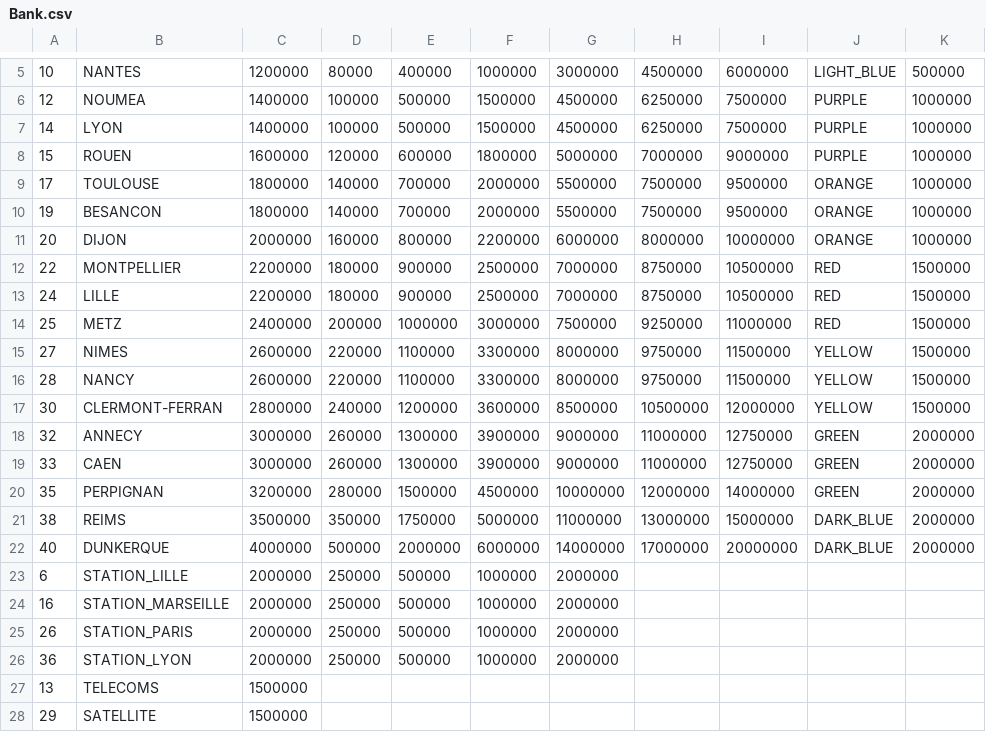
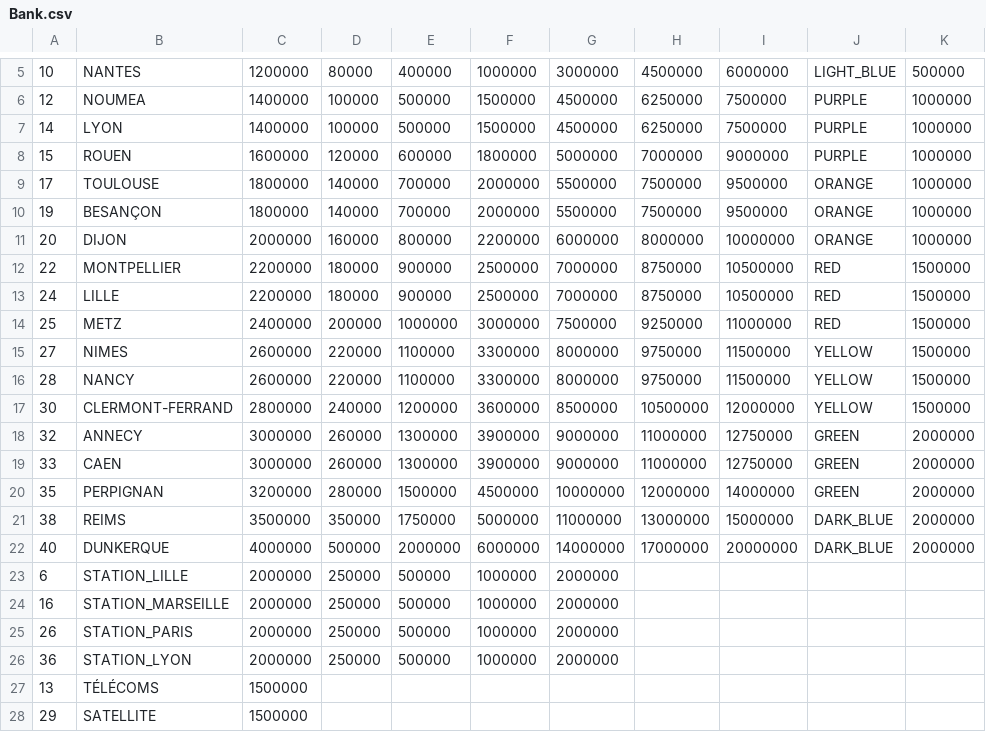
Before and after one commit to MathieuROCANCOURT/plt, a CSV file: res/CSV/Bank.csv, drawn as a sheet; only a part is shown, gaps mark what is left out.

Commit message:
Modify name picture and correction name city in Bank.csv

```diff
--- a/res/CSV/Bank.csv
+++ b/res/CSV/Bank.csv
@@ -9,3 +9,3 @@
 17,TOULOUSE,1800000,140000,700000,2000000,5500000,7500000,9500000,ORANGE,1000000
-19,BESANCON,1800000,140000,700000,2000000,5500000,7500000,9500000,ORANGE,1000000
+19,BESANÇON,1800000,140000,700000,2000000,5500000,7500000,9500000,ORANGE,1000000
 20,DIJON,2000000,160000,800000,2200000,6000000,8000000,10000000,ORANGE,1000000
@@ -16,3 +16,3 @@
 28,NANCY,2600000,220000,1100000,3300000,8000000,9750000,11500000,YELLOW,1500000
-30,CLERMONT-FERRAN,2800000,240000,1200000,3600000,8500000,10500000,12000000,YELLOW,1500000
+30,CLERMONT-FERRAND,2800000,240000,1200000,3600000,8500000,10500000,12000000,YELLOW,1500000
 32,ANNECY,3000000,260000,1300000,3900000,9000000,11000000,12750000,GREEN,2000000
@@ -26,3 +26,3 @@
 36,STATION_LYON,2000000,250000,500000,1000000,2000000,,,,
-13,TELECOMS,1500000,,,,,,,,
+13,TÉLÉCOMS,1500000,,,,,,,,
 29,SATELLITE,1500000,,,,,,,,
```
Also changed, not shown: 5 other files.
